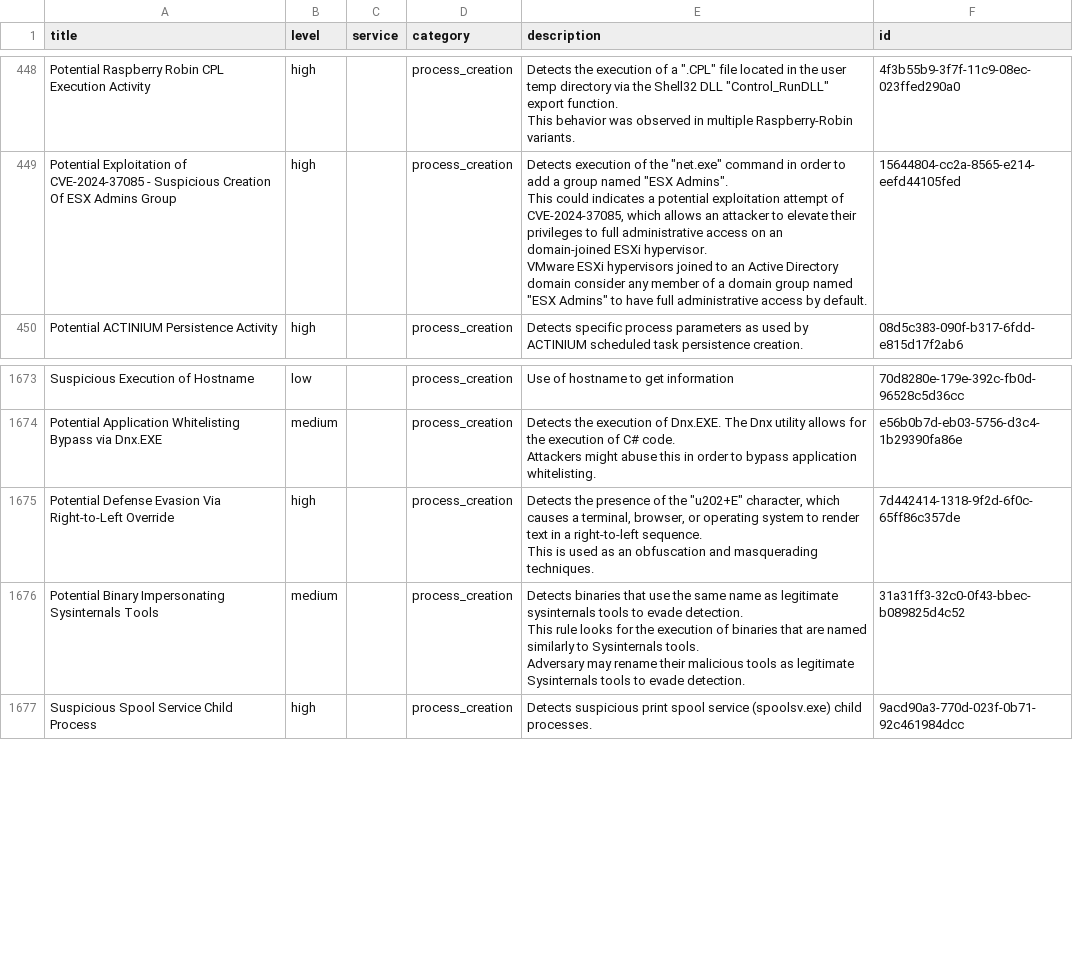
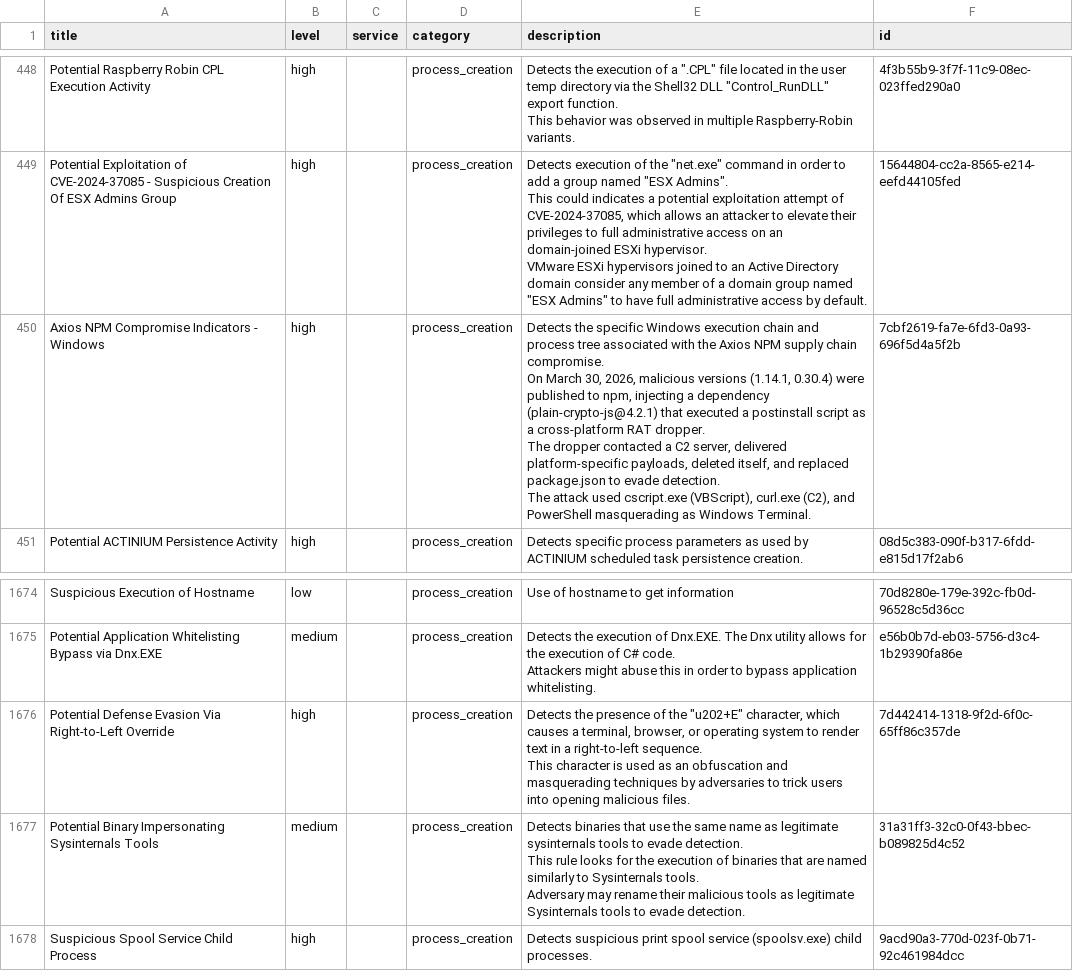
Before and after one commit to Yamato-Security/EventLog-Baseline-Guide, a CSV file: data/Microsoft_Server/UsableRules.csv, drawn as a sheet; only a part is shown, gaps mark what is left out.

```diff
--- a/data/Microsoft_Server/UsableRules.csv
+++ b/data/Microsoft_Server/UsableRules.csv
@@ -697,2 +697,7 @@ VMware ESXi hypervisors joined to an Active Directory domain consider any member
 ","15644804-cc2a-8565-e214-eefd44105fed"
+"Axios NPM Compromise Indicators - Windows","high","","process_creation","Detects the specific Windows execution chain and process tree associated with the Axios NPM supply chain compromise.
+On March 30, 2026, malicious versions (1.14.1, 0.30.4) were published to npm, injecting a dependency (plain-crypto-js@4.2.1) that executed a postinstall script as a cross-platform RAT dropper.
+The dropper contacted a C2 server, delivered platform-specific payloads, deleted itself, and replaced package.json to evade detection.
+The attack used cscript.exe (VBScript), curl.exe (C2), and PowerShell masquerading as Windows Terminal.
+","7cbf2619-fa7e-6fd3-0a93-696f5d4a5f2b"
 "Potential ACTINIUM Persistence Activity","high","","process_creation","Detects specific process parameters as used by ACTINIUM scheduled task persistence creation.","08d5c383-090f-b317-6fdd-e815d17f2ab6"
@@ -2590,5 +2595,5 @@ Attackers might abuse this in order to bypass application whitelisting.
 ","e56b0b7d-eb03-5756-d3c4-1b29390fa86e"
-"Potential Defense Evasion Via Right-to-Left Override","high","","process_creation","Detects the presence of the ""u202+E"" character, which causes a terminal, browser, or operating system to render text in a right-to-left sequence.
-This is used as an obfuscation and masquerading techniques.
-","7d442414-1318-9f2d-6f0c-65ff86c357de"
+"Potential Defense Evasion Via Right-to-Left Override","high","","process_creation","Detects the presence of the ""u202+E"" character, which causes a terminal, browser, or operating system to render text in a right-to-left sequence.
+This character is used as an obfuscation and masquerading techniques by adversaries to trick users into opening malicious files.
+","7d442414-1318-9f2d-6f0c-65ff86c357de"
 "Potential Binary Impersonating Sysinternals Tools","medium","","process_creation","Detects binaries that use the same name as legitimate sysinternals tools to evade detection.
```
Also changed, not shown: data/Microsoft_Server/WELA-Audit-Result.csv.
